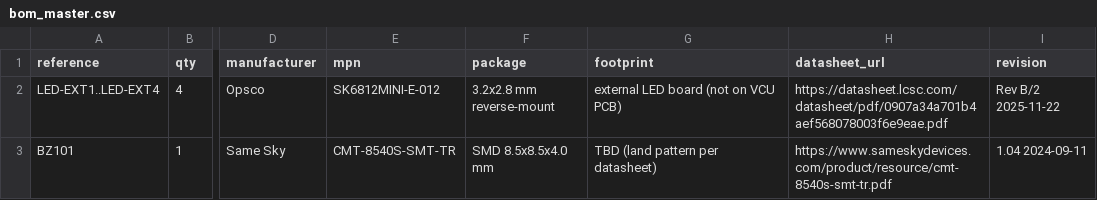
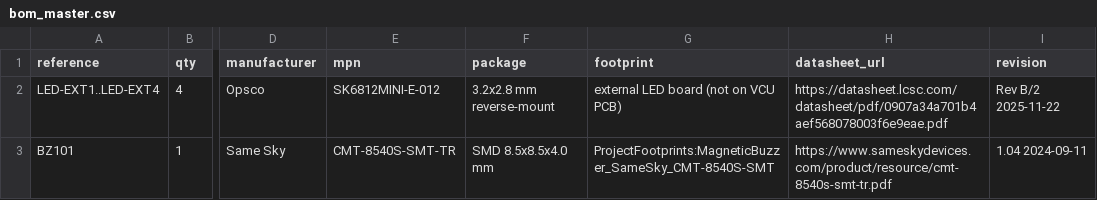
Before and after one commit to CagriCatik/RoverCore, a CSV file: components/bom_master.csv, drawn as a sheet; only a part is shown, gaps mark what is left out; the diff names each change by its address in the sheet, - before the commit and + after, or states it on an @@ line.

```diff
--- a/components/bom_master.csv
+++ b/components/bom_master.csv
-G3 (footprint): TBD (land pattern per datasheet)
+G3 (footprint): ProjectFootprints:MagneticBuzzer_SameSky_CMT-8540S-SMT
```
Also changed, not shown: 8 other files.
